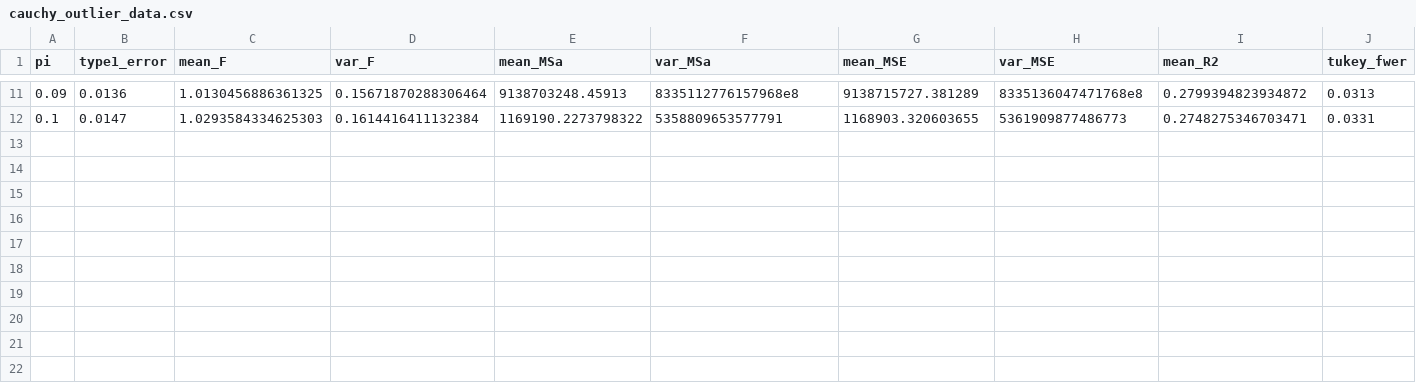
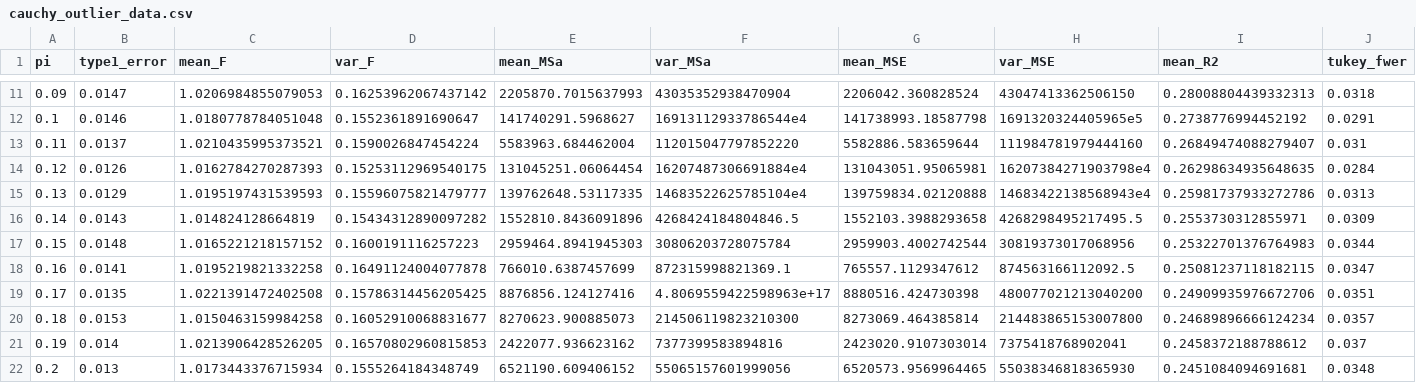
Before and after one commit to thomasmatheis2028/apples-simulations, a CSV file: simulations/cauchy_outlier_data.csv, drawn as a sheet; only a part is shown, gaps mark what is left out; the diff covers the shown part only.

```diff
--- a/simulations/cauchy_outlier_data.csv
+++ b/simulations/cauchy_outlier_data.csv
@@ -11,2 +11,12 @@ pi,type1_error,mean_F,var_F,mean_MSa,var_MSa,mean_MSE,var_MSE,mean_R2,tukey_fwer
-0.09,0.0136,1.0130456886361325,0.15671870288306464,9138703248.45913,8335112776157968e8,9138715727.381289,8335136047471768e8,0.2799394823934872,0.0313
-0.1,0.0147,1.0293584334625303,0.1614416411132384,1169190.2273798322,5358809653577791,1168903.320603655,5361909877486773,0.2748275346703471,0.0331
+0.09,0.0147,1.0206984855079053,0.16253962067437142,2205870.7015637993,43035352938470904,2206042.360828524,43047413362506150,0.28008804439332313,0.0318
+0.1,0.0146,1.0180778784051048,0.1552361891690647,141740291.5968627,16913112933786544e4,141738993.18587798,1691320324405965e5,0.2738776994452192,0.0291
+0.11,0.0137,1.0210435995373521,0.1590026847454224,5583963.684462004,112015047797852220,5582886.583659644,111984781979444160,0.26849474088279407,0.031
+0.12,0.0126,1.0162784270287393,0.15253112969540175,131045251.06064454,16207487306691884e4,131043051.95065981,16207384271903798e4,0.26298634935648635,0.0284
+0.13,0.0129,1.0195197431539593,0.15596075821479777,139762648.53117335,14683522625785104e4,139759834.02120888,14683422138568943e4,0.25981737933272786,0.0313
+0.14,0.0143,1.014824128664819,0.15434312890097282,1552810.8436091896,4268424184804846.5,1552103.3988293658,4268298495217495.5,0.2553730312855971,0.0309
+0.15,0.0148,1.0165221218157152,0.1600191116257223,2959464.8941945303,30806203728075784,2959903.4002742544,30819373017068956,0.25322701376764983,0.0344
+0.16,0.0141,1.0195219821332258,0.16491124004077878,766010.6387457699,872315998821369.1,765557.1129347612,874563166112092.5,0.25081237118182115,0.0347
+0.17,0.0135,1.0221391472402508,0.15786314456205425,8876856.124127416,4.8069559422598963e+17,8880516.424730398,480077021213040200,0.24909935976672706,0.0351
+0.18,0.0153,1.0150463159984258,0.16052910068831677,8270623.900885073,214506119823210300,8273069.464385814,214483865153007800,0.24689896666124234,0.0357
+0.19,0.014,1.0213906428526205,0.16570802960815853,2422077.936623162,7377399583894816,2423020.9107303014,7375418768902041,0.2458372188788612,0.037
+0.2,0.013,1.0173443376715934,0.1555264184348749,6521190.609406152,55065157601999056,6520573.9569964465,55038346818365930,0.2451084094691681,0.0348
```
Also changed, not shown: 81 edited cells elsewhere in this file, simulations/constant_outlier_data.csv, simulations/hetero_beta_data.csv, 5 other files.
